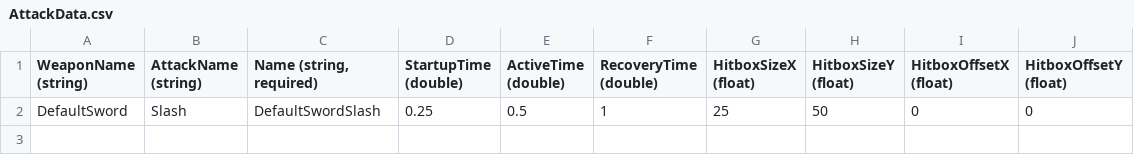
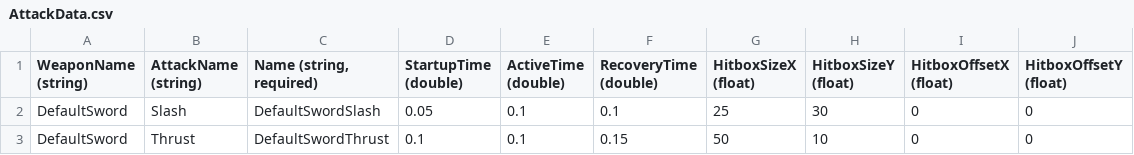
Before and after one commit to treesgobark/ShiftRpg, a CSV file: ShiftRpg/Content/GlobalContent/AttackData.csv, drawn as a sheet.

Commit message:
basic slash from data with startup and recovery

```diff
--- a/ShiftRpg/Content/GlobalContent/AttackData.csv
+++ b/ShiftRpg/Content/GlobalContent/AttackData.csv
@@ -1,2 +1,3 @@
 WeaponName (string),AttackName (string),"Name (string, required)",StartupTime (double),ActiveTime (double),RecoveryTime (double),HitboxSizeX (float),HitboxSizeY (float),HitboxOffsetX (float),HitboxOffsetY (float)
-DefaultSword,Slash,DefaultSwordSlash,0.25,0.5,1,25,50,0,0
+DefaultSword,Slash,DefaultSwordSlash,0.05,0.1,0.1,25,30,0,0
+DefaultSword,Thrust,DefaultSwordThrust,0.1,0.1,0.15,50,10,0,0
```
Also changed, not shown: 18 other files.
